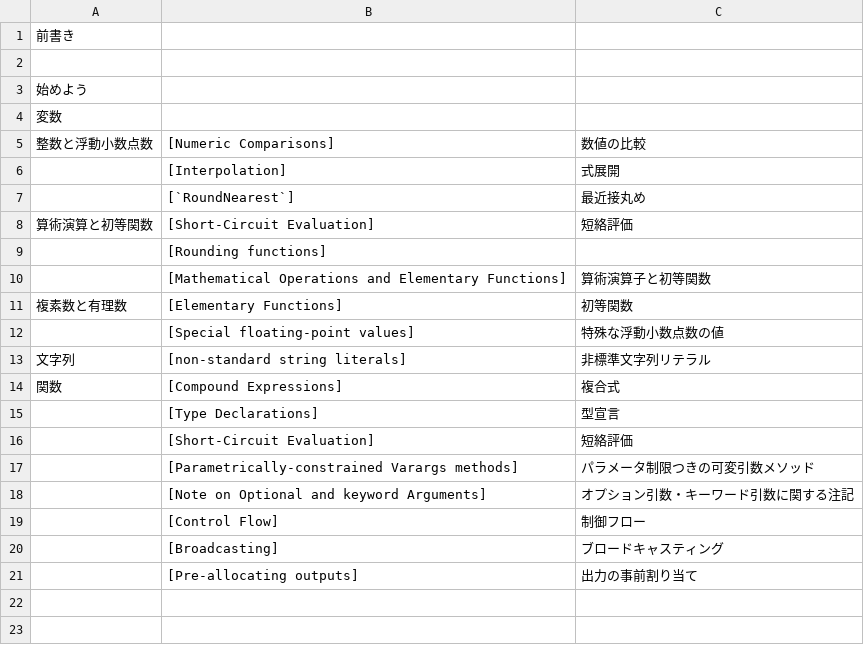
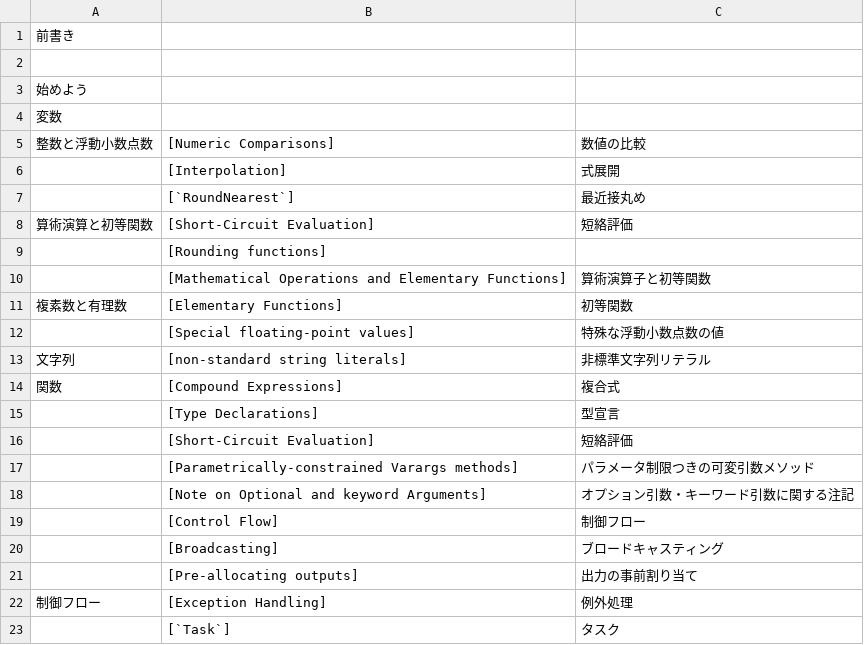
Before and after one commit to mnru/julia-doc-ja-v1.0-source, a CSV file: ref.csv, drawn as a sheet; the diff names each change by its address in the sheet, - before the commit and + after, or states it on an @@ line.

```diff
--- a/ref.csv
+++ b/ref.csv
+row 22: 制御フロー | [Exception Handling] | 例外処理
+row 23:  | [`Task`] | タスク
```
Also changed, not shown: word.csv, 1 other file.
